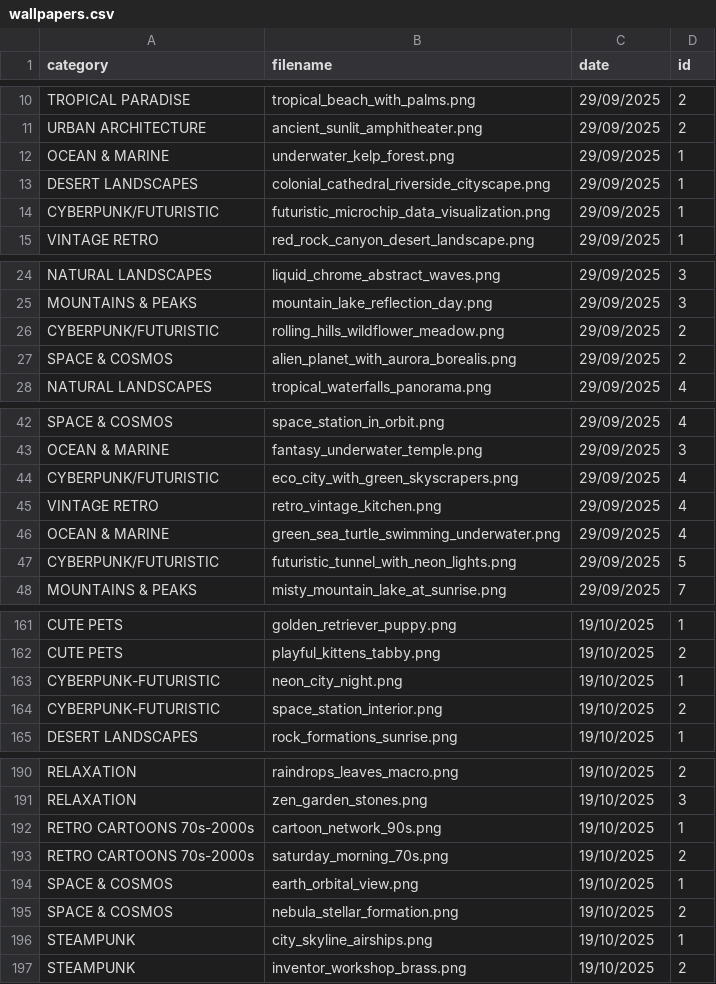
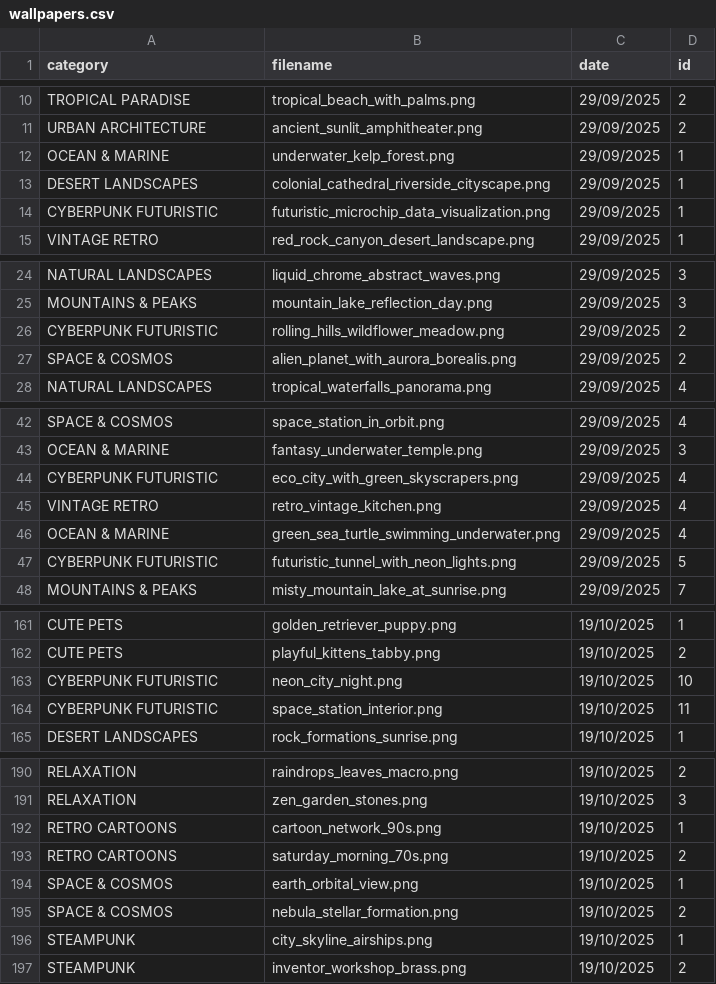
Before and after one commit to GitImpulseIt/WallpaperIA, a CSV file: api/wallpapers.csv, drawn as a sheet; only a part is shown, gaps mark what is left out; the diff covers the shown part only.

```diff
--- a/api/wallpapers.csv
+++ b/api/wallpapers.csv
@@ -13,3 +13,3 @@ OCEAN & MARINE,underwater_kelp_forest.png,29/09/2025,1
 DESERT LANDSCAPES,colonial_cathedral_riverside_cityscape.png,29/09/2025,1
-CYBERPUNK/FUTURISTIC,futuristic_microchip_data_visualization.png,29/09/2025,1
+CYBERPUNK FUTURISTIC,futuristic_microchip_data_visualization.png,29/09/2025,1
 VINTAGE RETRO,red_rock_canyon_desert_landscape.png,29/09/2025,1
@@ -25,3 +25,3 @@ NATURAL LANDSCAPES,liquid_chrome_abstract_waves.png,29/09/2025,3
 MOUNTAINS & PEAKS,mountain_lake_reflection_day.png,29/09/2025,3
-CYBERPUNK/FUTURISTIC,rolling_hills_wildflower_meadow.png,29/09/2025,2
+CYBERPUNK FUTURISTIC,rolling_hills_wildflower_meadow.png,29/09/2025,2
 SPACE & COSMOS,alien_planet_with_aurora_borealis.png,29/09/2025,2
@@ -43,6 +43,6 @@ SPACE & COSMOS,space_station_in_orbit.png,29/09/2025,4
 OCEAN & MARINE,fantasy_underwater_temple.png,29/09/2025,3
-CYBERPUNK/FUTURISTIC,eco_city_with_green_skyscrapers.png,29/09/2025,4
+CYBERPUNK FUTURISTIC,eco_city_with_green_skyscrapers.png,29/09/2025,4
 VINTAGE RETRO,retro_vintage_kitchen.png,29/09/2025,4
 OCEAN & MARINE,green_sea_turtle_swimming_underwater.png,29/09/2025,4
-CYBERPUNK/FUTURISTIC,futuristic_tunnel_with_neon_lights.png,29/09/2025,5
+CYBERPUNK FUTURISTIC,futuristic_tunnel_with_neon_lights.png,29/09/2025,5
 MOUNTAINS & PEAKS,misty_mountain_lake_at_sunrise.png,29/09/2025,7
@@ -162,4 +162,4 @@ CUTE PETS,golden_retriever_puppy.png,19/10/2025,1
 CUTE PETS,playful_kittens_tabby.png,19/10/2025,2
-CYBERPUNK-FUTURISTIC,neon_city_night.png,19/10/2025,1
-CYBERPUNK-FUTURISTIC,space_station_interior.png,19/10/2025,2
+CYBERPUNK FUTURISTIC,neon_city_night.png,19/10/2025,10
+CYBERPUNK FUTURISTIC,space_station_interior.png,19/10/2025,11
 DESERT LANDSCAPES,rock_formations_sunrise.png,19/10/2025,1
@@ -191,4 +191,4 @@ RELAXATION,raindrops_leaves_macro.png,19/10/2025,2
 RELAXATION,zen_garden_stones.png,19/10/2025,3
-RETRO CARTOONS 70s-2000s,cartoon_network_90s.png,19/10/2025,1
-RETRO CARTOONS 70s-2000s,saturday_morning_70s.png,19/10/2025,2
+RETRO CARTOONS,cartoon_network_90s.png,19/10/2025,1
+RETRO CARTOONS,saturday_morning_70s.png,19/10/2025,2
 SPACE & COSMOS,earth_orbital_view.png,19/10/2025,1
```
Also changed, not shown: 5 edited cells elsewhere in this file, 2 other files.
